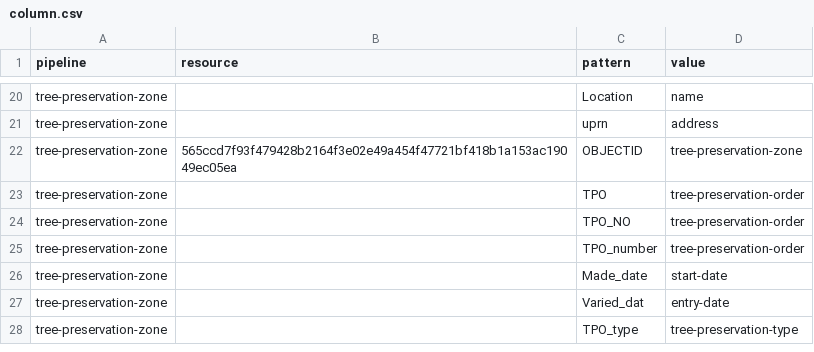
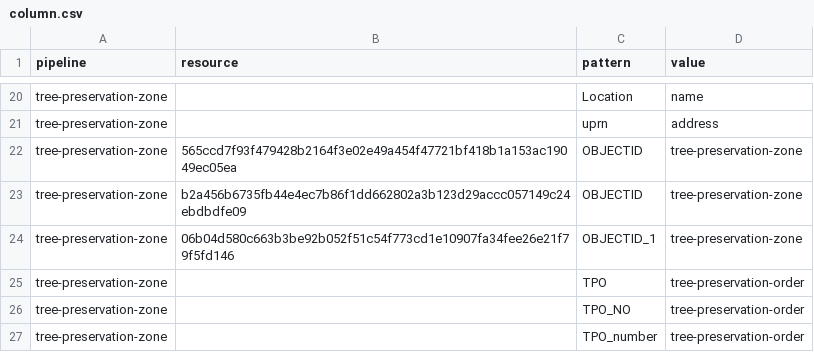
Before and after one commit to digital-land/tree-preservation-order-collection, a CSV file: pipeline/column.csv, drawn as a sheet; only a part is shown, gaps mark what is left out; the shorter side is filled out with more unchanged rows.

Commit message:
Patched trees and zones

```diff
--- a/pipeline/column.csv
+++ b/pipeline/column.csv
@@ -22,2 +22,4 @@ tree-preservation-zone,,uprn,address
 tree-preservation-zone,565ccd7f93f479428b2164f3e02e49a454f47721bf418b1a153ac19049ec05ea,OBJECTID,tree-preservation-zone
+tree-preservation-zone,b2a456b6735fb44e4ec7b86f1dd662802a3b123d29accc057149c24ebdbdfe09,OBJECTID,tree-preservation-zone
+tree-preservation-zone,06b04d580c663b3be92b052f51c54f773cd1e10907fa34fee26e21f79f5fd146,OBJECTID_1,tree-preservation-zone
 tree-preservation-zone,,TPO,tree-preservation-order
```
Also changed, not shown: 2 other files.
